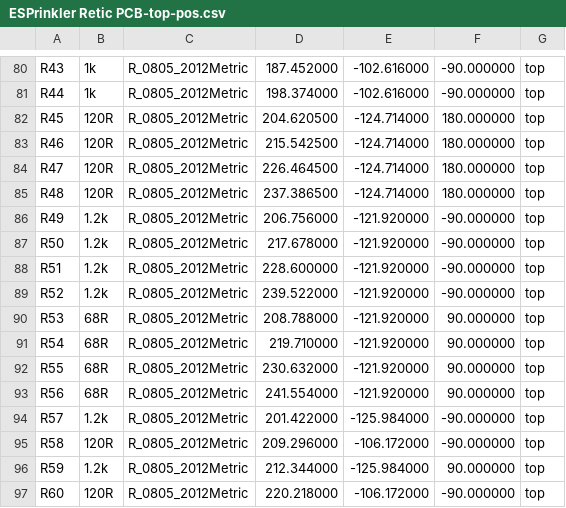
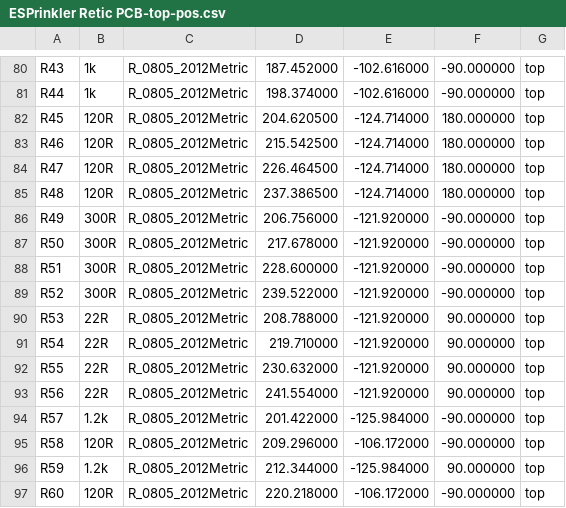
Before and after one commit to slippery-carrot/ESPrinkler-Retic-Controller, a CSV file: PCB/ESPrinkler Retic PCB/production/ESPrinkler Retic PCB-top-pos.csv, drawn as a sheet; only a part is shown, gaps mark what is left out; the diff covers the shown part only; the diff names each change by its address in the sheet, - before the commit and + after, or states it on an @@ line.

```diff
--- a/PCB/ESPrinkler Retic PCB/production/ESPrinkler Retic PCB-top-pos.csv
+++ b/PCB/ESPrinkler Retic PCB/production/ESPrinkler Retic PCB-top-pos.csv
-B86:B89: 1.2k
+B86:B89: 300R
-B90:B93: 68R
+B90:B93: 22R
```
Also changed, not shown: 1 added row, 1 removed row and 19 edited cells elsewhere in this file, PCB/ESPrinkler Retic PCB/Production/BOM.csv, 39 other files.
